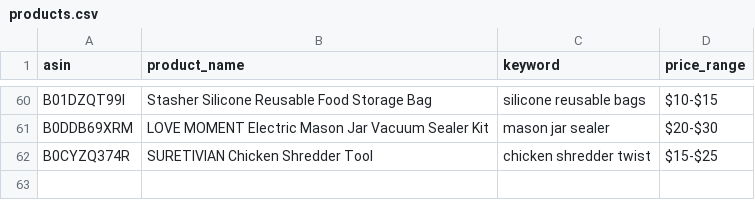
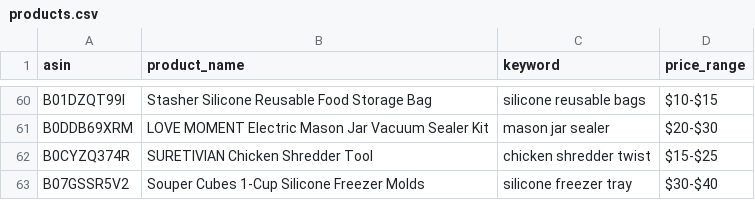
Before and after one commit to Fukunga/Pinterest-kitchen-feed, a CSV file: data/products.csv, drawn as a sheet; only a part is shown, gaps mark what is left out.

```diff
--- a/data/products.csv
+++ b/data/products.csv
@@ -62 +62,2 @@ B0DDB69XRM,LOVE MOMENT Electric Mason Jar Vacuum Sealer Kit,mason jar sealer,$20
 B0CYZQ374R,SURETIVIAN Chicken Shredder Tool,chicken shredder twist,$15-$25
+B07GSSR5V2,Souper Cubes 1-Cup Silicone Freezer Molds,silicone freezer tray,$30-$40
```
Also changed, not shown: data/posting_history.csv, 3 other files.
